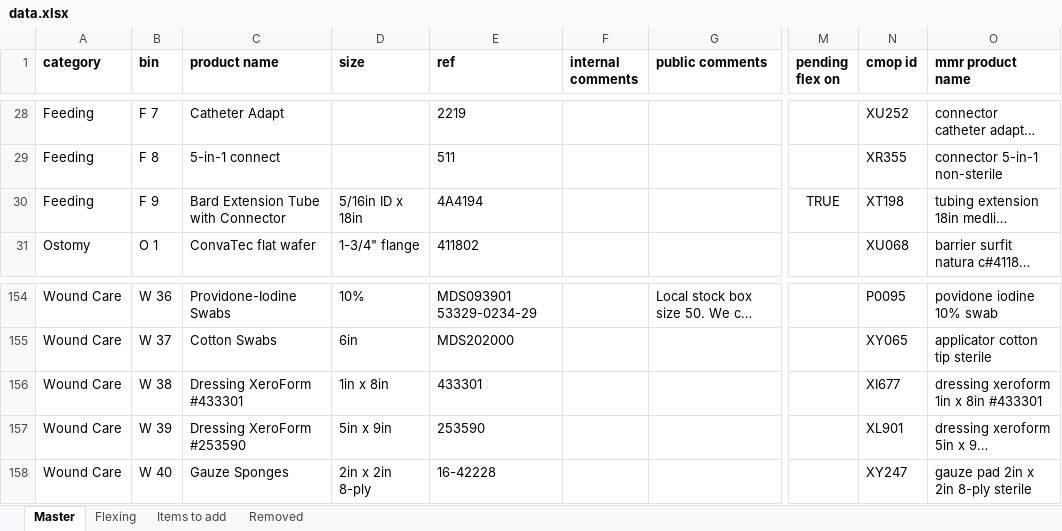
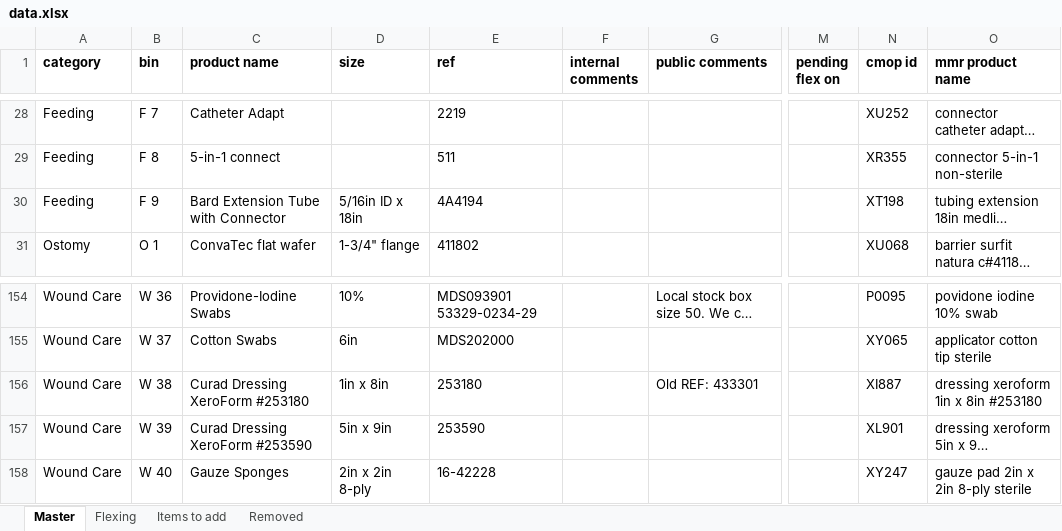
Before and after one commit to broncos-physic/op_supplies, an Excel workbook: data.xlsx, sheet Master, drawn as a sheet; only a part is shown, gaps mark what is left out; long unchanged cells end in …; values as stored, in another font and other column widths than the file's, no borders; conditional formats and table styles not drawn; the diff names each change by its address in the sheet, - before the commit and + after, or states it on an @@ line.

Commit message:
xeroform update ref

```diff
--- a/data.xlsx (sheet Master)
+++ b/data.xlsx (sheet Master)
-M30 (pending flex on): TRUE
+M30 (pending flex on): (empty)
-C156 (product name): Dressing XeroForm #433301
+C156 (product name): Curad Dressing XeroForm #253180
-E156 (ref): 433301
+E156 (ref): 253180
-G156 (public comments): (empty)
+G156 (public comments): Old REF: 433301
-N156 (cmop id): XI677
+N156 (cmop id): XI887
-O156 (mmr product name): dressing xeroform 1in x 8in #433301
+O156 (mmr product name): dressing xeroform 1in x 8in #253180
-C157 (product name): Dressing XeroForm #253590
+C157 (product name): Curad Dressing XeroForm #253590
```
